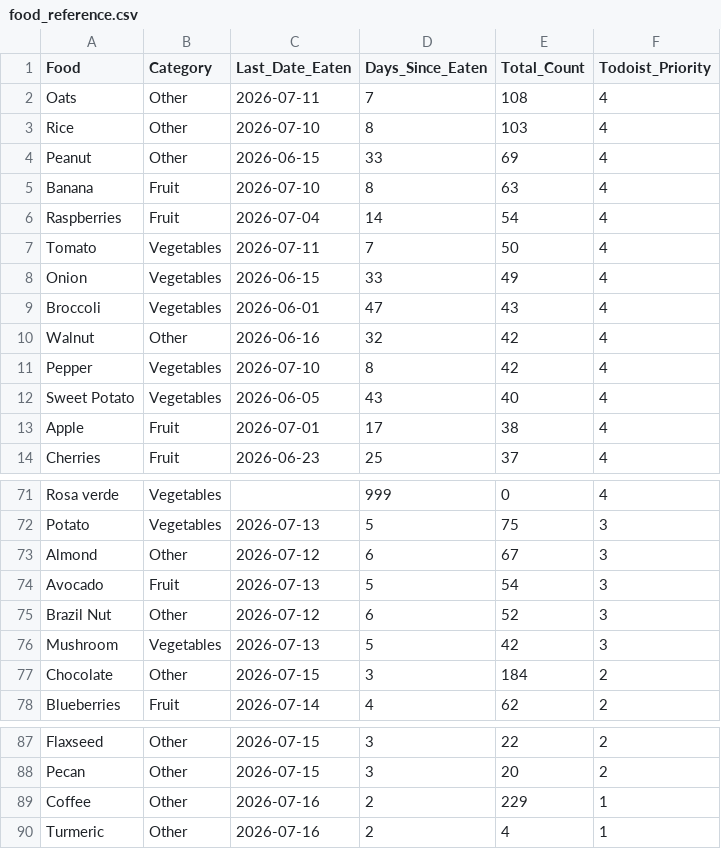
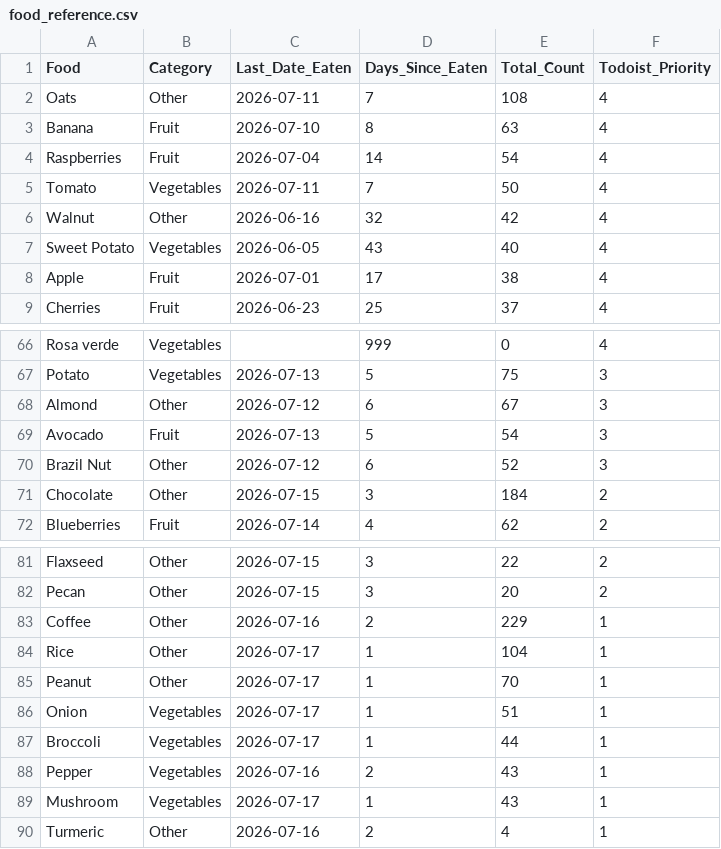
Before and after one commit to JevonDaffyd/python-food-tracker, a CSV file: food_reference.csv, drawn as a sheet; only a part is shown, gaps mark what is left out; removed rows and columns are numbered as before the commit, all else as after; the diff names each change by its address in the sheet, - before the commit and + after, or states it on an @@ line.

```diff
--- a/food_reference.csv
+++ b/food_reference.csv
-row 3: Rice | Other | 2026-07-10 | 8 | 103 | 4
-row 4: Peanut | Other | 2026-06-15 | 33 | 69 | 4
-row 8: Onion | Vegetables | 2026-06-15 | 33 | 49 | 4
-row 9: Broccoli | Vegetables | 2026-06-01 | 47 | 43 | 4
-row 11: Pepper | Vegetables | 2026-07-10 | 8 | 42 | 4
-row 76: Mushroom | Vegetables | 2026-07-13 | 5 | 42 | 3
+row 84: Rice | Other | 2026-07-17 | 1 | 104 | 1
+row 85: Peanut | Other | 2026-07-17 | 1 | 70 | 1
+row 86: Onion | Vegetables | 2026-07-17 | 1 | 51 | 1
+row 87: Broccoli | Vegetables | 2026-07-17 | 1 | 44 | 1
+row 88: Pepper | Vegetables | 2026-07-16 | 2 | 43 | 1
+row 89: Mushroom | Vegetables | 2026-07-17 | 1 | 43 | 1
```
